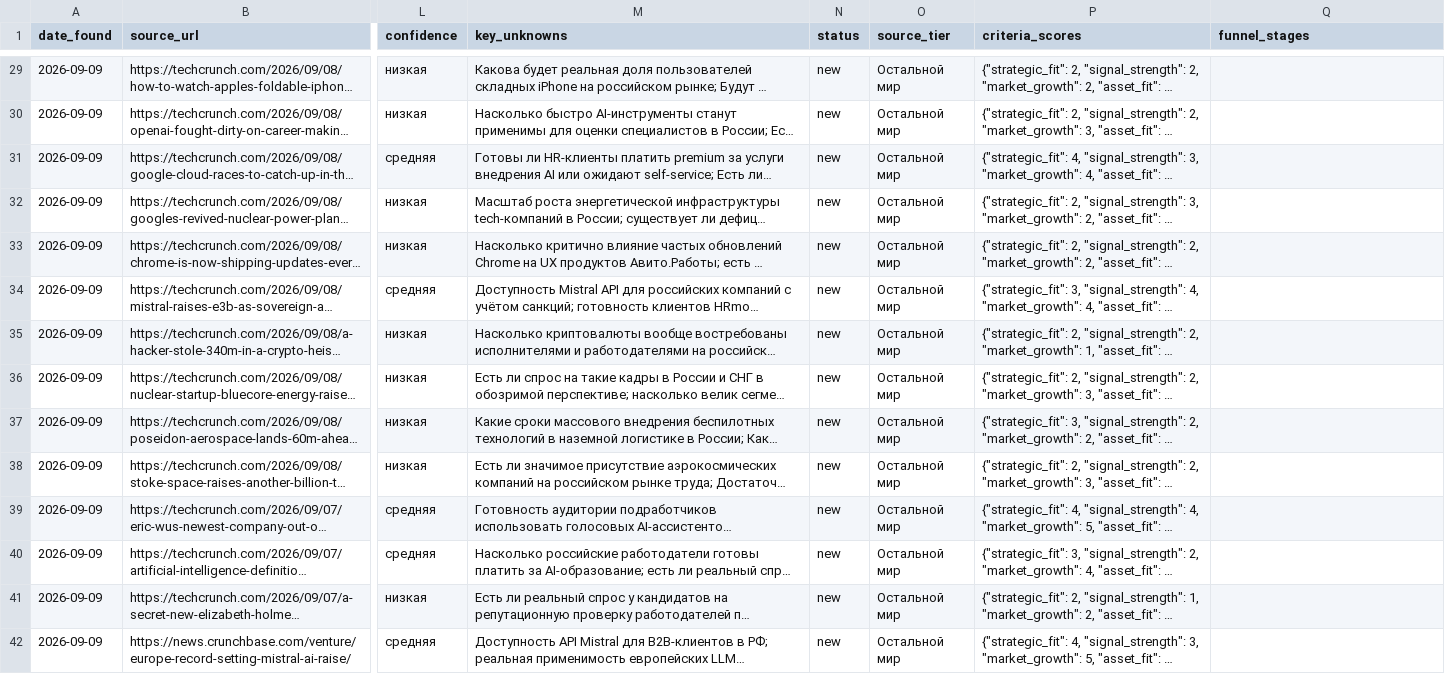
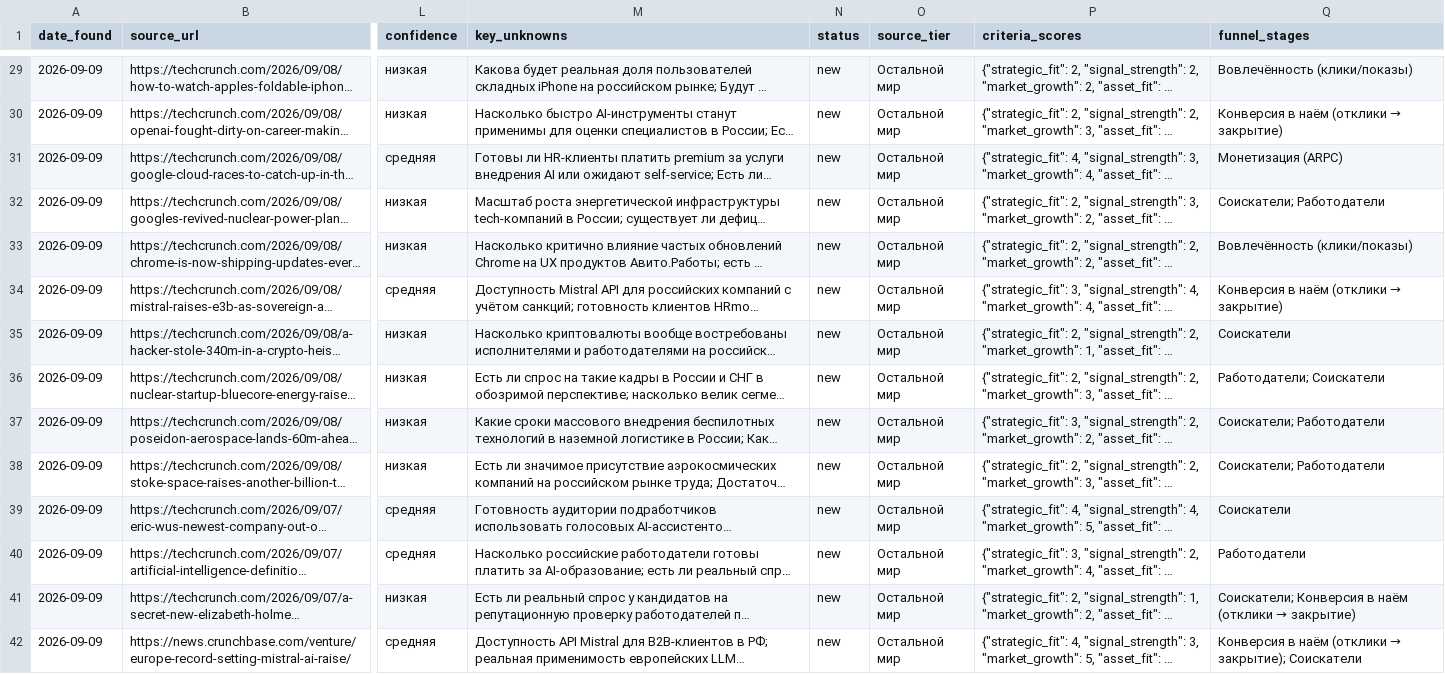
Before and after one commit to tldtv/ai, a CSV file: data/backlog.csv, drawn as a sheet; only a part is shown, gaps mark what is left out; long unchanged cells end in …; the diff covers the shown part only; the diff names each change by its address in the sheet, - before the commit and + after, or states it on an @@ line.

```diff
--- a/data/backlog.csv
+++ b/data/backlog.csv
-Q29 (funnel_stages): (empty)
+Q29 (funnel_stages): Вовлечённость (клики/показы)
@@ Q30 (funnel_stages): (empty) → Конверсия в наём (отклики → закрытие) @@
-Q31 (funnel_stages): (empty)
+Q31 (funnel_stages): Монетизация (ARPC)
-Q32 (funnel_stages): (empty)
+Q32 (funnel_stages): Соискатели; Работодатели
-Q33 (funnel_stages): (empty)
+Q33 (funnel_stages): Вовлечённость (клики/показы)
@@ Q34 (funnel_stages): (empty) → Конверсия в наём (отклики → закрытие) @@
-Q35 (funnel_stages): (empty)
+Q35 (funnel_stages): Соискатели
-Q36 (funnel_stages): (empty)
+Q36 (funnel_stages): Работодатели; Соискатели
-Q37:Q38 (funnel_stages): (empty)
+Q37:Q38 (funnel_stages): Соискатели; Работодатели
-Q39 (funnel_stages): (empty)
+Q39 (funnel_stages): Соискатели
-Q40 (funnel_stages): (empty)
+Q40 (funnel_stages): Работодатели
@@ Q41 (funnel_stages): (empty) → Соискатели; Конверсия в наём (отклики → закрытие) @@
@@ Q42 (funnel_stages): (empty) → Конверсия в наём (отклики → закрытие); Соискатели @@
```
Also changed, not shown: 81 edited cells elsewhere in this file, 1 other file.
